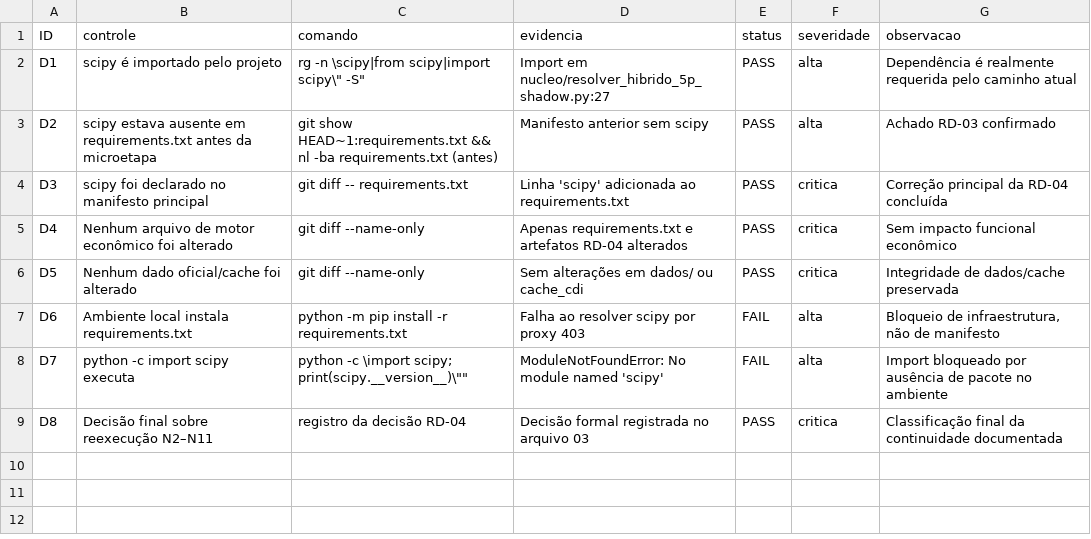
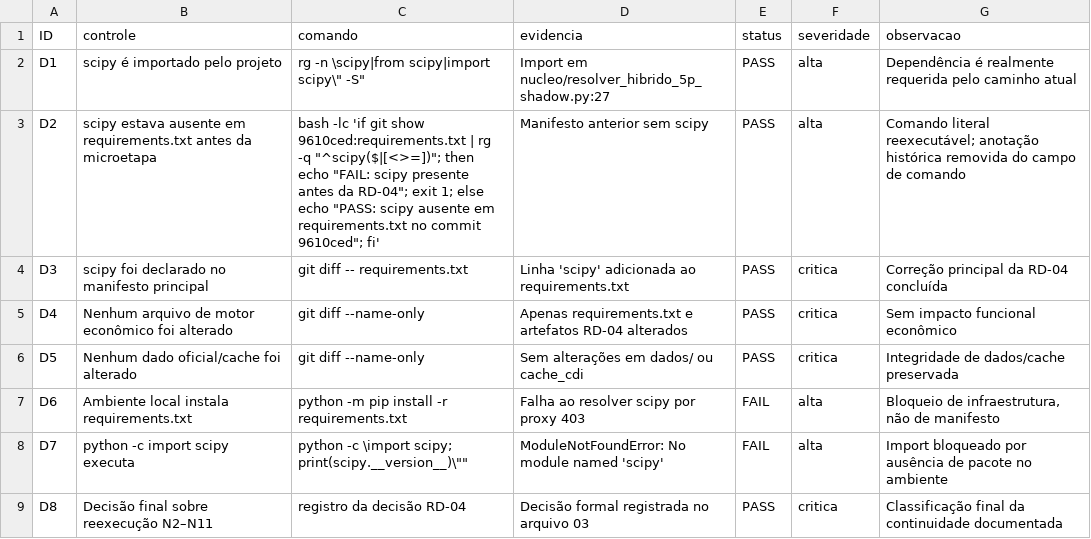
Before and after one commit to WevertonGomesCosta/payment-investment-allocation, a CSV file: relatorios/atuais/framework_execucao/rodadas/RD-2026-04-28-04/02_matriz_validacao_dependencia.csv, drawn as a sheet; the diff names each change by its address in the sheet, - before the commit and + after, or states it on an @@ line.

```diff
--- a/relatorios/atuais/framework_execucao/rodadas/RD-2026-04-28-04/02_matriz_validacao_dependencia.csv
+++ b/relatorios/atuais/framework_execucao/rodadas/RD-2026-04-28-04/02_matriz_validacao_dependencia.csv
-C3 (comando): git show HEAD~1:requirements.txt && nl -ba requirements.txt (antes)
+C3 (comando): bash -lc 'if git show 9610ced:requirements.txt | rg -q "^scipy($|[<>=])"; then echo "FAIL: scipy presente antes da RD-04"; exit 1; else echo "PASS: scipy ausente em requirements.txt no commit 9610ced"; fi'
-G3 (observacao): Achado RD-03 confirmado
+G3 (observacao): Comando literal reexecutável; anotação histórica removida do campo de comando
```
Also changed, not shown: relatorios/atuais/framework_execucao/rodadas/RD-2026-04-28-04A/02_matriz_comandos_corrigidos.csv, 1 other file.
